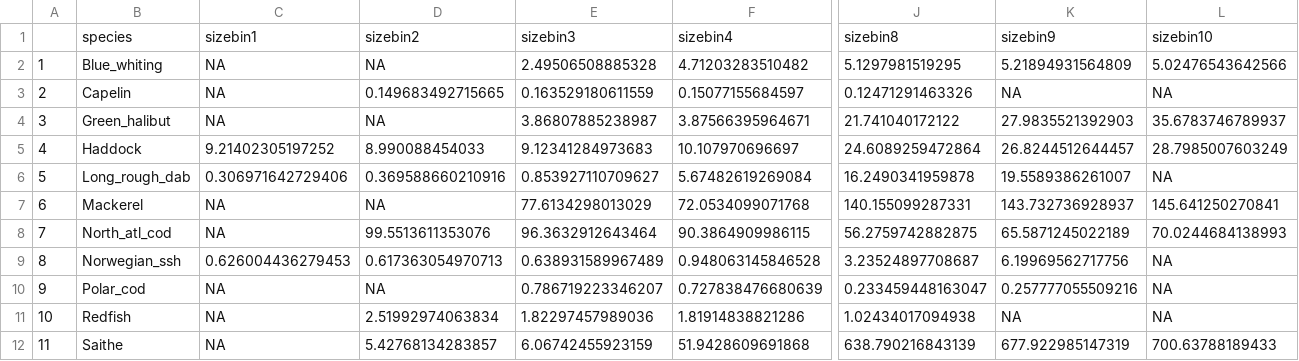
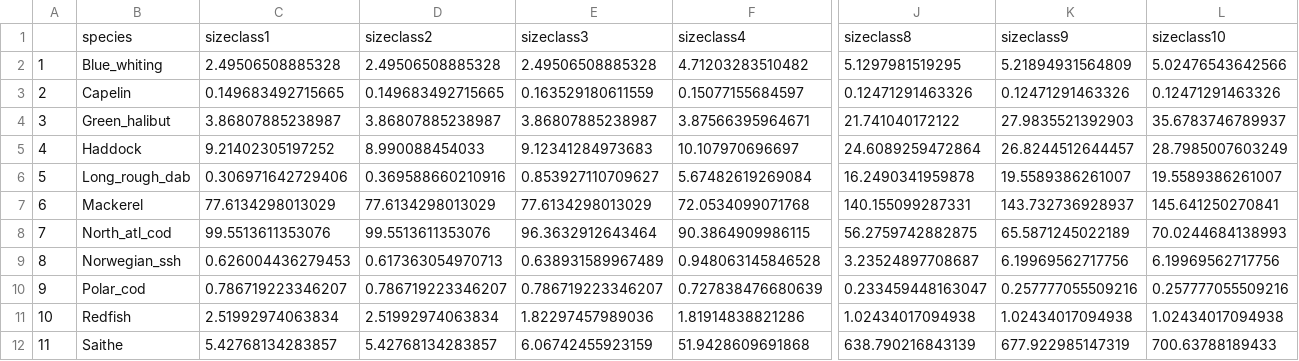
Before and after one commit to ices-eg/wg_WGSAM, a CSV file: SkillAssessment/msinput/hydra/intake_stomachContent_NOBA.csv, drawn as a sheet; only a part is shown, gaps mark what is left out; removed rows and columns are numbered as before the commit, all else as after; rows hold the shown columns only; the diff names each change by its address in the sheet, - before the commit and + after, or states it on an @@ line.

```diff
--- a/SkillAssessment/msinput/hydra/intake_stomachContent_NOBA.csv
+++ b/SkillAssessment/msinput/hydra/intake_stomachContent_NOBA.csv
-row 1:  | species | sizebin1 | sizebin2 | sizebin3 | sizebin4 | sizebin8 | sizebin9 | sizebin10
+row 1:  | species | sizeclass1 | sizeclass2 | sizeclass3 | sizeclass4 | sizeclass8 | sizeclass9 | sizeclass10
-C2: NA
+C2: 2.49506508885328
-D2: NA
+D2: 2.49506508885328
-C3: NA
+C3: 0.149683492715665
-K3: NA
+K3: 0.12471291463326
-L3: NA
+L3: 0.12471291463326
-C4: NA
+C4: 3.86807885238987
-D4: NA
+D4: 3.86807885238987
-L6: NA
+L6: 19.5589386261007
-C7: NA
+C7: 77.6134298013029
-D7: NA
+D7: 77.6134298013029
-C8: NA
+C8: 99.5513611353076
-L9: NA
+L9: 6.19969562717756
-C10: NA
+C10: 0.786719223346207
-D10: NA
+D10: 0.786719223346207
-L10: NA
+L10: 0.257777055509216
-C11: NA
+C11: 2.51992974063834
-K11: NA
+K11: 1.02434017094938
-L11: NA
+L11: 1.02434017094938
-C12: NA
+C12: 5.42768134283857
```
Also changed, not shown: SkillAssessment/msinput/hydra/fecundity_Theta_NOBA.csv, SkillAssessment/msinput/hydra/observation_Y1N_NOBA.csv, 5 other files.
